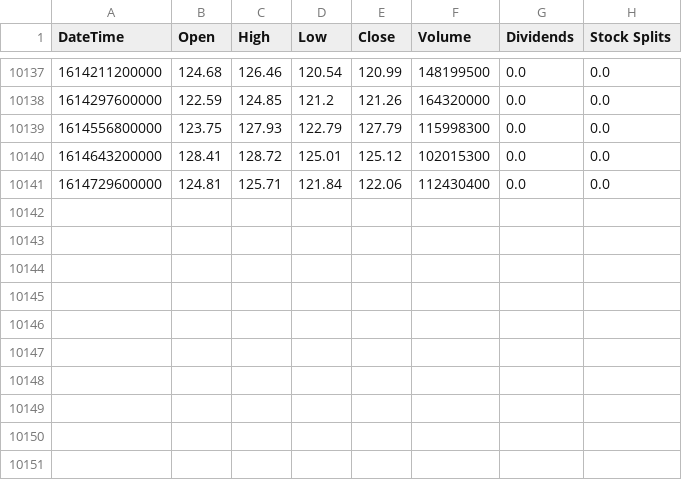
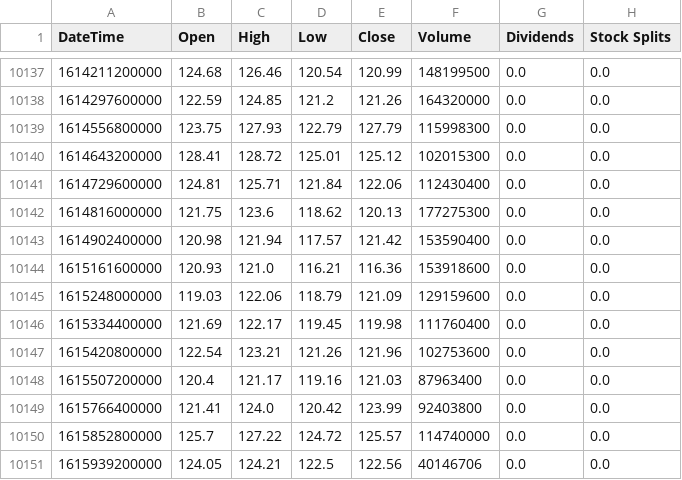
Before and after one commit to velkoz-data-ingestion/velkozz_web_api, a CSV file: velkozz_web_api/static_files/finance_api/ohlc/AAPL_ohlc.csv, drawn as a sheet; only a part is shown, gaps mark what is left out.

```diff
--- a/velkozz_web_api/static_files/finance_api/ohlc/AAPL_ohlc.csv
+++ b/velkozz_web_api/static_files/finance_api/ohlc/AAPL_ohlc.csv
@@ -10141 +10141,11 @@ DateTime,Open,High,Low,Close,Volume,Dividends,Stock Splits
 1614729600000,124.81,125.71,121.84,122.06,112430400,0.0,0.0
+1614816000000,121.75,123.6,118.62,120.13,177275300,0.0,0.0
+1614902400000,120.98,121.94,117.57,121.42,153590400,0.0,0.0
+1615161600000,120.93,121.0,116.21,116.36,153918600,0.0,0.0
+1615248000000,119.03,122.06,118.79,121.09,129159600,0.0,0.0
+1615334400000,121.69,122.17,119.45,119.98,111760400,0.0,0.0
+1615420800000,122.54,123.21,121.26,121.96,102753600,0.0,0.0
+1615507200000,120.4,121.17,119.16,121.03,87963400,0.0,0.0
+1615766400000,121.41,124.0,120.42,123.99,92403800,0.0,0.0
+1615852800000,125.7,127.22,124.72,125.57,114740000,0.0,0.0
+1615939200000,124.05,124.21,122.5,122.56,40146706,0.0,0.0
```
Also changed, not shown: 7 other files.
